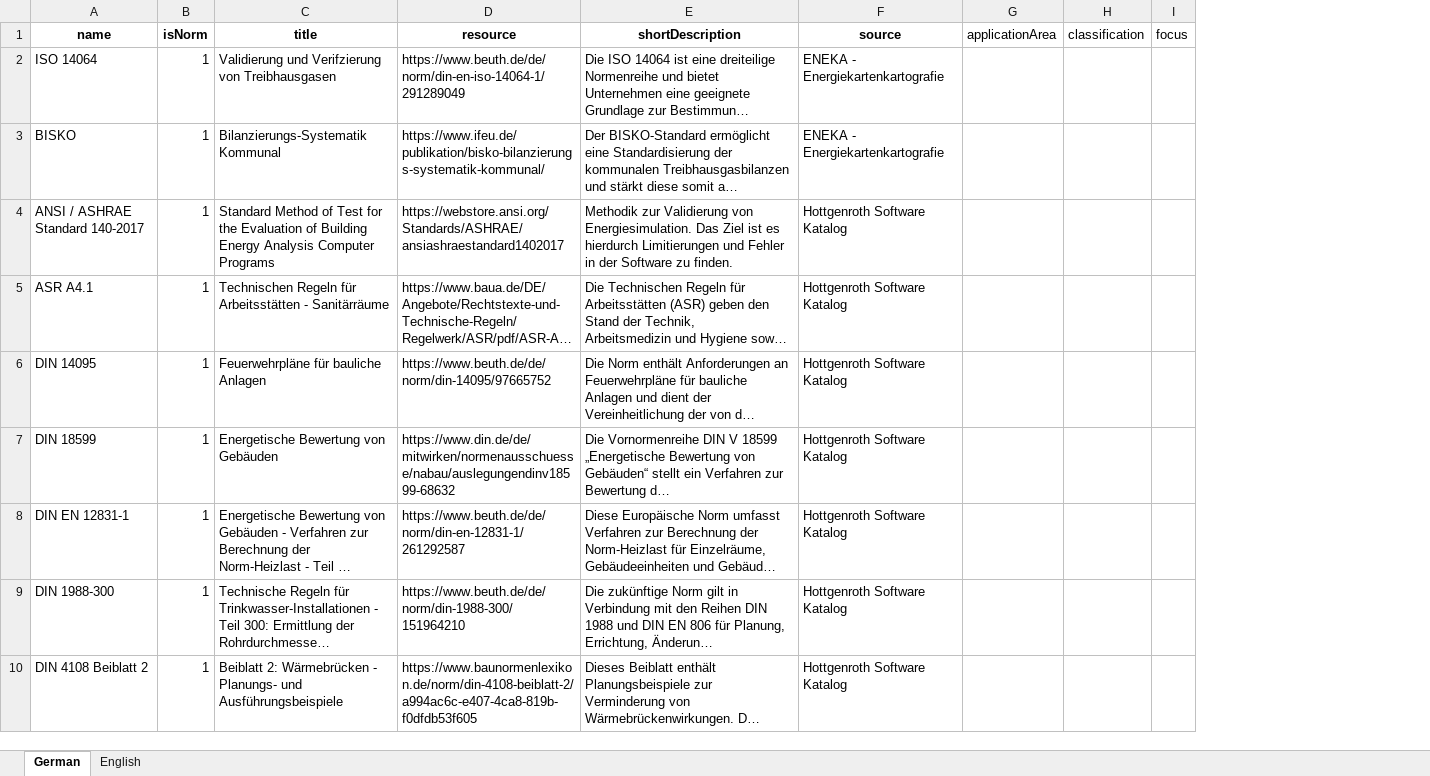
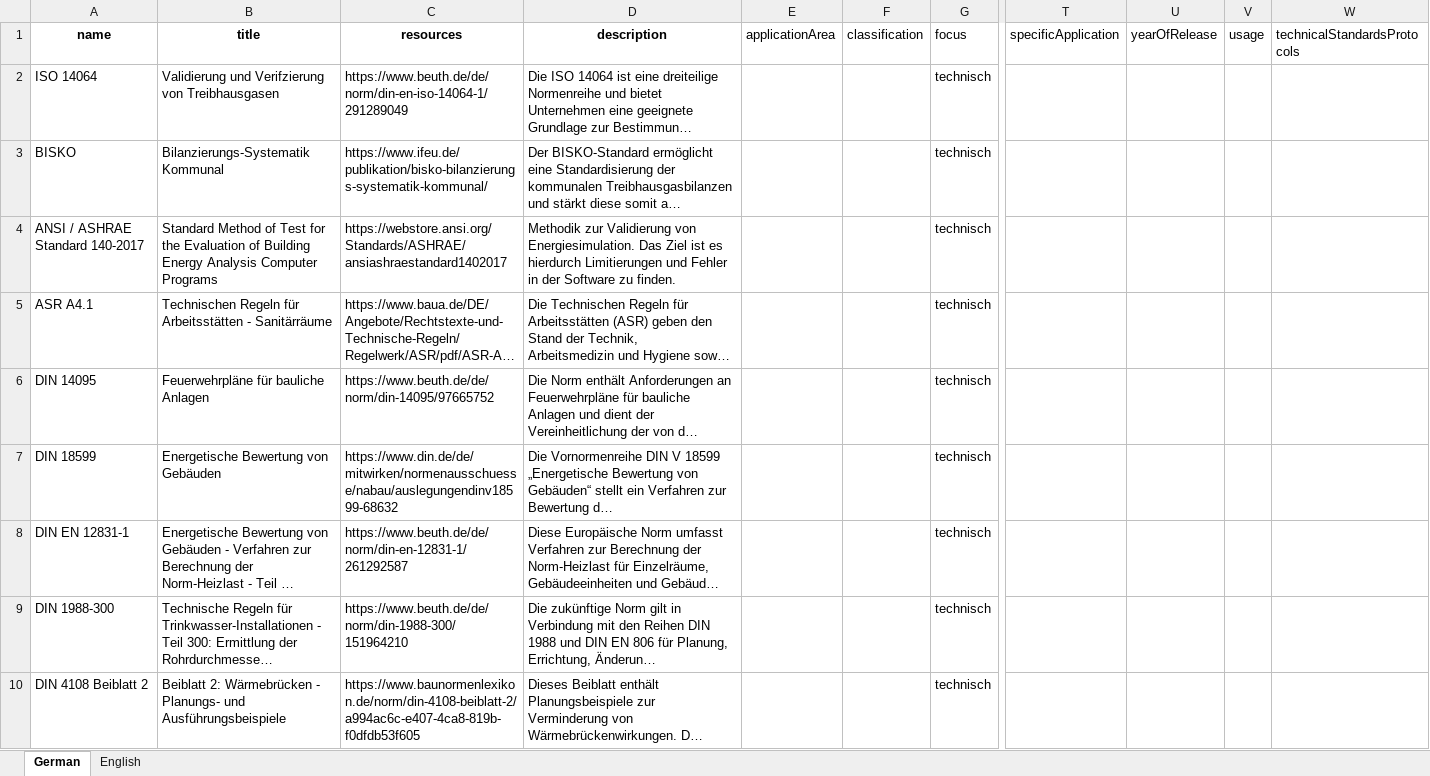
Before and after one commit to TUB-DVG/wissen-digital-ewb, an Excel workbook: webcentral/doc/01_data/05_technical_standards/norms.xlsx, sheet German, drawn as a sheet; only a part is shown, gaps mark what is left out; long unchanged cells end in …; values as stored, in another font and other column widths than the file's, no borders; removed rows and columns are numbered as before the commit, all else as after; the diff names each change by its address in the sheet, - before the commit and + after, or states it on an @@ line.

Commit message:
created and tested data_import for norms

```diff
--- a/webcentral/doc/01_data/05_technical_standards/norms.xlsx (sheet German)
+++ b/webcentral/doc/01_data/05_technical_standards/norms.xlsx (sheet German)
-column B, rows 1-10: isNorm | 1 | 1 | 1 | 1 | 1 | 1 | 1 | 1 | 1
-column F, rows 1-10: source | ENEKA - Energiekartenkartografie | ENEKA - Energiekartenkartografie | Hottgenroth Software Katalog | Hottgenroth Software Katalog | Hottgenroth Software Katalog | Hottgenroth Software Katalog | Hottgenroth Software Katalog | Hottgenroth Software Katalog | Hottgenroth Software Katalog
-column I, row 1: focus
+column G, rows 1-10: focus | technisch | technisch | technisch | technisch | technisch | technisch | technisch | technisch | technisch
+column T, row 1: specificApplication
+column U, row 1: yearOfRelease
+column V, row 1: usage
+column W, row 1: technicalStandardsProtocols
-C1: resource
+C1: resources
-D1: shortDescription
+D1: description
```
Also changed, not shown: sheet English, 12 other files.
